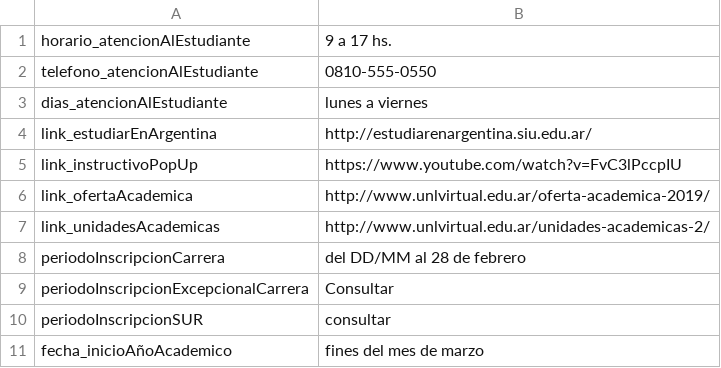
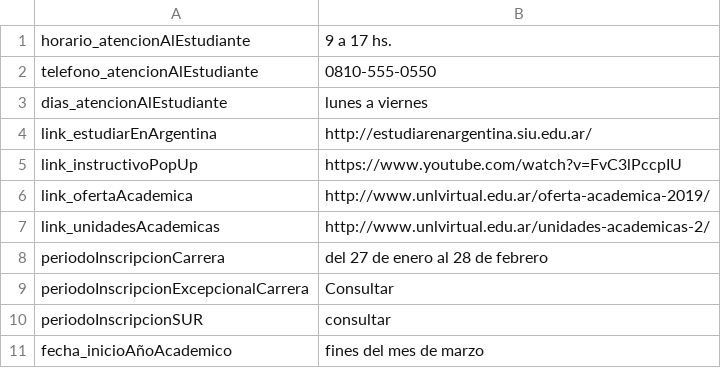
Before and after one commit to lucianozablocki/chatbot, a CSV file: placeholders.csv, drawn as a sheet; only a part is shown.

```diff
--- a/placeholders.csv
+++ b/placeholders.csv
@@ -7,3 +7,3 @@ link_ofertaAcademica,http://www.unlvirtual.edu.ar/oferta-academica-2019/
 link_unidadesAcademicas,http://www.unlvirtual.edu.ar/unidades-academicas-2/
-periodoInscripcionCarrera,del DD/MM al 28 de febrero
+periodoInscripcionCarrera,del 27 de enero al 28 de febrero
 periodoInscripcionExcepcionalCarrera,Consultar
```
Also changed, not shown: 1 other file.
